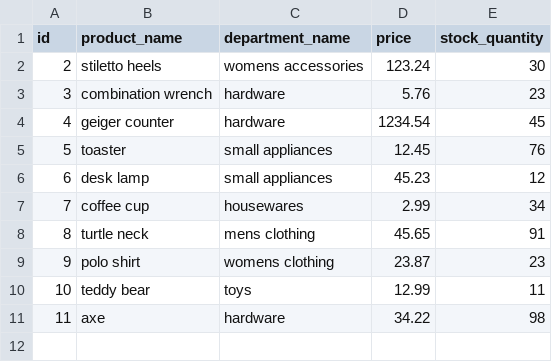
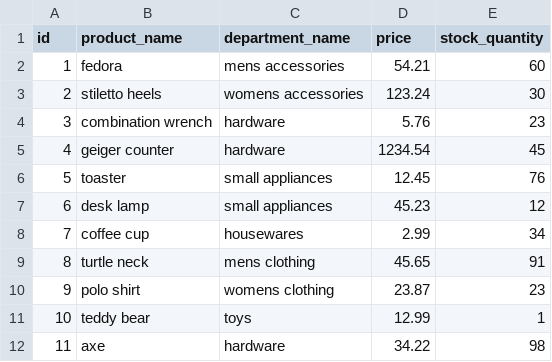
Before and after one commit to keith66fuller/bamazonCustomer, a CSV file: db/products_seed.csv, drawn as a sheet.

Commit message:
tested handling 0 quantity - fixed "always removed all of an item"

```diff
--- a/db/products_seed.csv
+++ b/db/products_seed.csv
@@ -1,2 +1,3 @@
 id,product_name,department_name,price,stock_quantity
+1,fedora,"mens accessories",54.21,60
 2,"stiletto heels","womens accessories",123.24,30
@@ -9,3 +10,3 @@ id,product_name,department_name,price,stock_quantity
 9,"polo shirt","womens clothing",23.87,23
-10,"teddy bear",toys,12.99,11
+10,"teddy bear",toys,12.99,1
 11,axe,hardware,34.22,98
```
Also changed, not shown: 1 other file.
